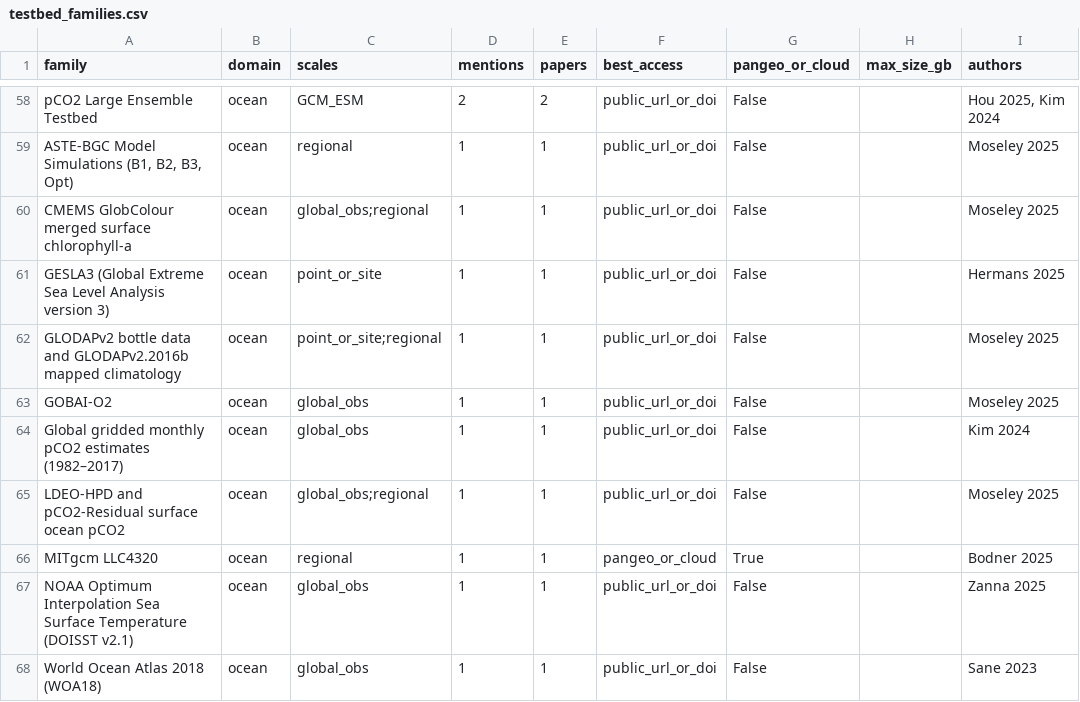
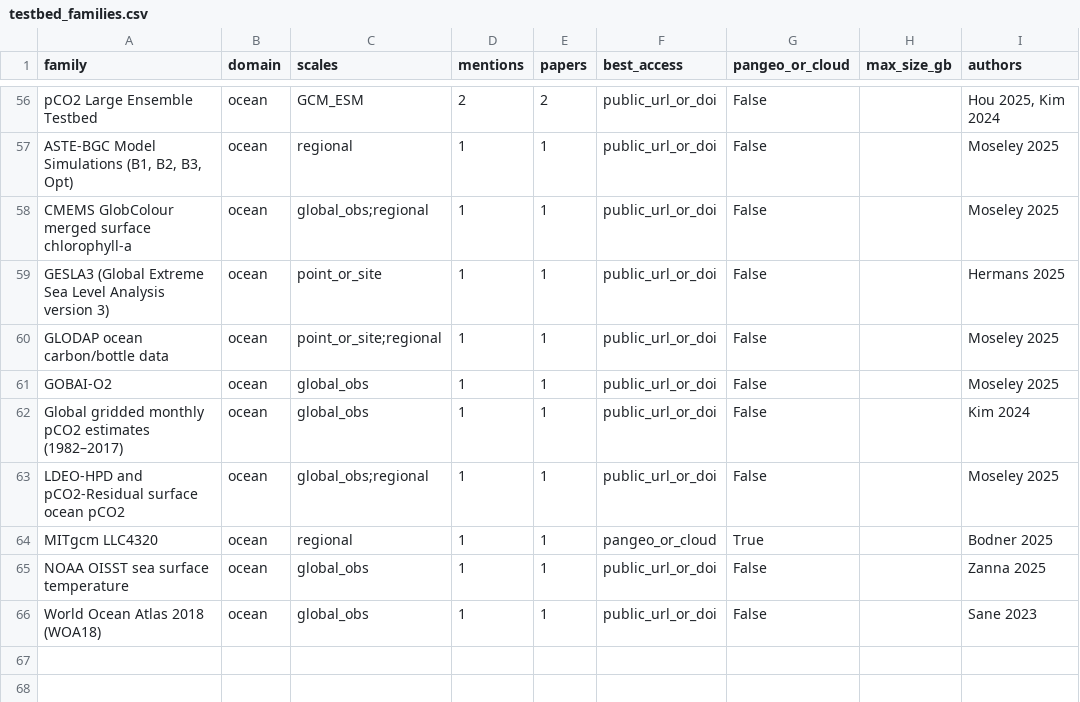
Before and after one commit to leap-stc/earthwell, a CSV file: data/summary/testbed_families.csv, drawn as a sheet; only a part is shown, gaps mark what is left out; addresses are those after the commit; the diff covers the shown part only; the diff names each change by its address in the sheet, - before the commit and + after, or states it on an @@ line.

```diff
--- a/data/summary/testbed_families.csv
+++ b/data/summary/testbed_families.csv
-A60 (family): GLODAPv2 bottle data and GLODAPv2.2016b mapped climatology
+A60 (family): GLODAP ocean carbon/bottle data
-A65 (family): NOAA Optimum Interpolation Sea Surface Temperature (DOISST v2.1)
+A65 (family): NOAA OISST sea surface temperature
```
Also changed, not shown: 2 added rows, 4 removed rows and 4 edited cells elsewhere in this file, Figures/testbed_scales.csv, data/summary/testbed_datasets.csv, 11 other files.
